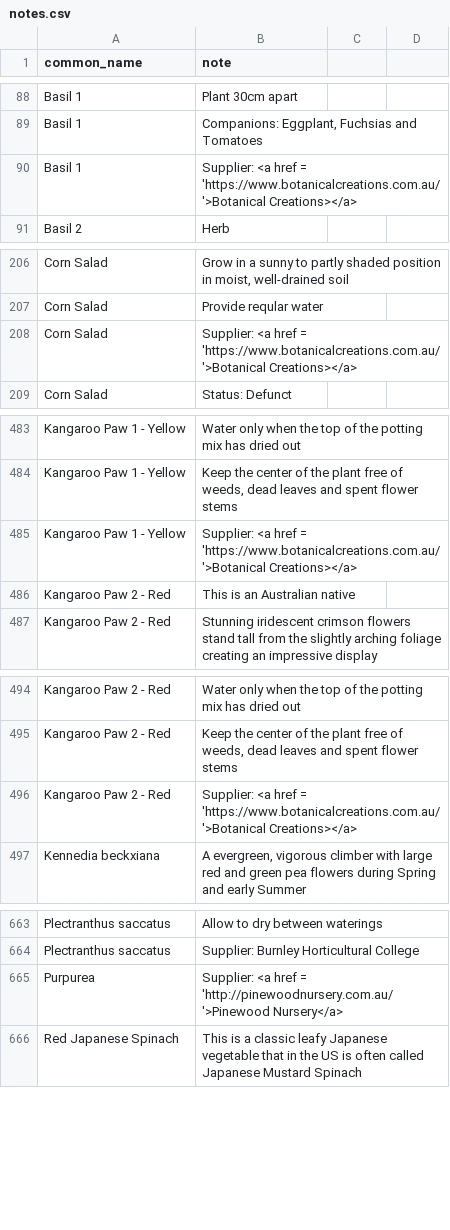
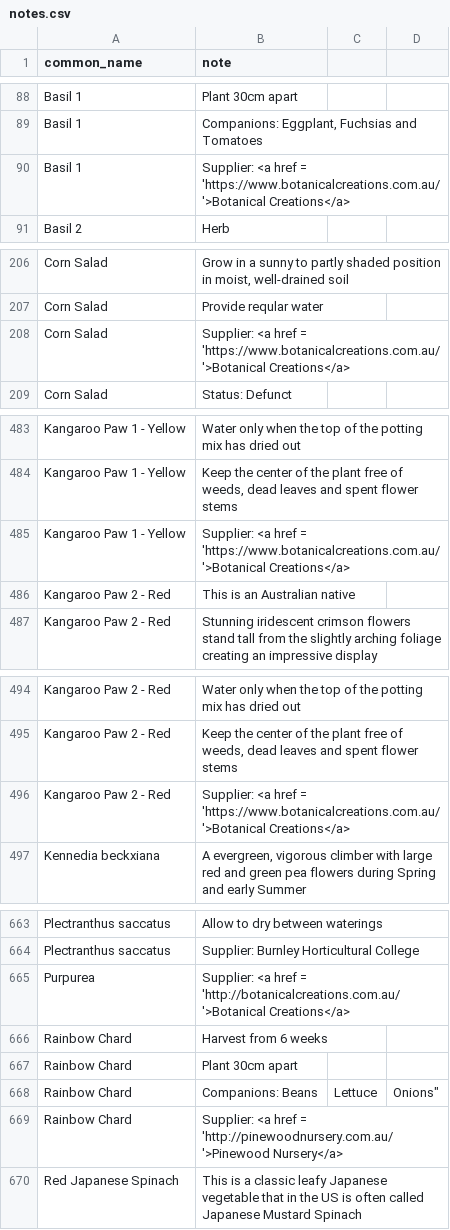
Before and after one commit to ronsavage/WWW-Garden-Design, a CSV file: data/notes.csv, drawn as a sheet; only a part is shown, gaps mark what is left out; the diff covers the shown part only.

Commit message:
Add Rainbow Chard

```diff
--- a/data/notes.csv
+++ b/data/notes.csv
@@ -89,3 +89,3 @@
 "Basil 1","Companions: Eggplant, Fuchsias and Tomatoes"
-"Basil 1","Supplier: <a href = 'https://www.botanicalcreations.com.au/'>Botanical Creations></a>"
+"Basil 1","Supplier: <a href = 'https://www.botanicalcreations.com.au/'>Botanical Creations</a>"
 "Basil 2","Herb"
@@ -207,3 +207,3 @@
 "Corn Salad","Provide reqular water"
-"Corn Salad","Supplier: <a href = 'https://www.botanicalcreations.com.au/'>Botanical Creations></a>"
+"Corn Salad","Supplier: <a href = 'https://www.botanicalcreations.com.au/'>Botanical Creations</a>"
 "Corn Salad","Status: Defunct"
@@ -484,3 +484,3 @@
 "Kangaroo Paw 1 - Yellow","Keep the center of the plant free of weeds, dead leaves and spent flower stems"
-"Kangaroo Paw 1 - Yellow","Supplier: <a href = 'https://www.botanicalcreations.com.au/'>Botanical Creations></a>"
+"Kangaroo Paw 1 - Yellow","Supplier: <a href = 'https://www.botanicalcreations.com.au/'>Botanical Creations</a>"
 "Kangaroo Paw 2 - Red","This is an Australian native"
@@ -495,3 +495,3 @@
 "Kangaroo Paw 2 - Red","Keep the center of the plant free of weeds, dead leaves and spent flower stems"
-"Kangaroo Paw 2 - Red","Supplier: <a href = 'https://www.botanicalcreations.com.au/'>Botanical Creations></a>"
+"Kangaroo Paw 2 - Red","Supplier: <a href = 'https://www.botanicalcreations.com.au/'>Botanical Creations</a>"
 "Kennedia beckxiana","A evergreen, vigorous climber with large red and green pea flowers during Spring and early Summer"
@@ -664,3 +664,7 @@
 "Plectranthus saccatus","Supplier: Burnley Horticultural College"
-"Purpurea","Supplier: <a href = 'http://pinewoodnursery.com.au/'>Pinewood Nursery</a>"
+"Purpurea","Supplier: <a href = 'http://botanicalcreations.com.au/'>Botanical Creations</a>"
+"Rainbow Chard","Harvest from 6 weeks"
+"Rainbow Chard","Plant 30cm apart"
+"Rainbow Chard",Companions: Beans, Lettuce, Onions"
+"Rainbow Chard","Supplier: <a href = 'http://pinewoodnursery.com.au/'>Pinewood Nursery</a>"
 "Red Japanese Spinach","This is a classic leafy Japanese vegetable that in the US is often called Japanese Mustard Spinach"
```
Also changed, not shown: 4 edited cells elsewhere in this file, data/attributes.csv, data/flowers.csv, 2 other files.
